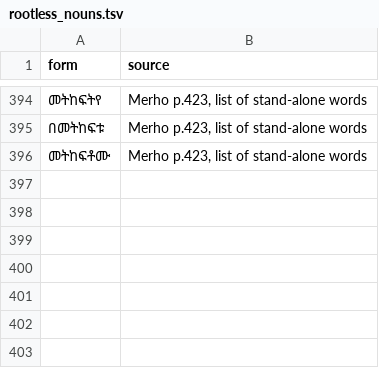
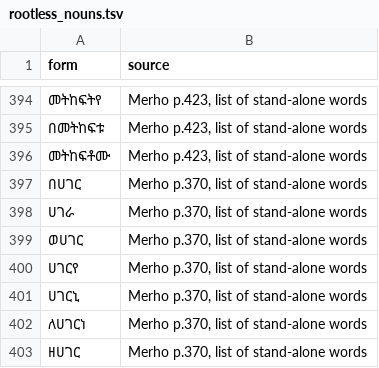
Before and after one commit to Esubaalew/geez-dataset, a TSV file: data/unified/rootless_nouns.tsv, drawn as a sheet; only a part is shown, gaps mark what is left out.

Commit message:
Release 136 rows on settled back-list bases

```diff
--- a/data/unified/rootless_nouns.tsv
+++ b/data/unified/rootless_nouns.tsv
@@ -396 +396,8 @@ form	source
 መትከፍቶሙ	Merho p.423, list of stand-alone words
+በሀገር	Merho p.370, list of stand-alone words
+ሀገራ	Merho p.370, list of stand-alone words
+ወሀገር	Merho p.370, list of stand-alone words
+ሀገርየ	Merho p.370, list of stand-alone words
+ሀገርኒ	Merho p.370, list of stand-alone words
+ለሀገርነ	Merho p.370, list of stand-alone words
+ዘሀገር	Merho p.370, list of stand-alone words
```
Also changed, not shown: 8 other files.
